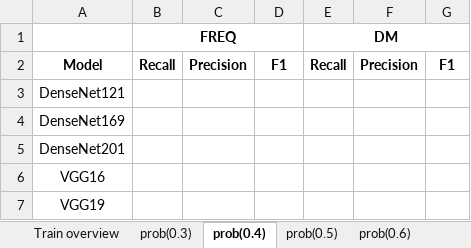
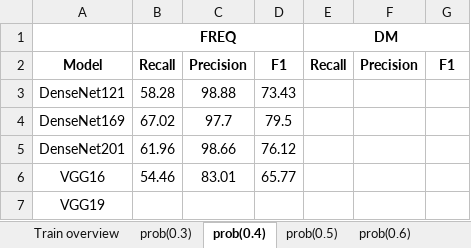
Before and after one commit to aweaver1fandm/fetch, an Excel workbook: train_results.xlsx, sheet prob(0.4), drawn as a sheet; values as stored, in another font and other column widths than the file's, no borders; the diff names each change by its address in the sheet, - before the commit and + after, or states it on an @@ line.

```diff
--- a/train_results.xlsx (sheet prob(0.4))
+++ b/train_results.xlsx (sheet prob(0.4))
-B3: (empty)
+B3: 58.28
-C3: (empty)
+C3: 98.88
-D3: (empty)
+D3: 73.43
-B4: (empty)
+B4: 67.02
-C4: (empty)
+C4: 97.7
-D4: (empty)
+D4: 79.5
-B5: (empty)
+B5: 61.96
-C5: (empty)
+C5: 98.66
-D5: (empty)
+D5: 76.12
-B6: (empty)
+B6: 54.46
-C6: (empty)
+C6: 83.01
-D6: (empty)
+D6: 65.77
```
Also changed, not shown: sheet Train overview, sheet prob(0.5), sheet prob(0.6), sheet prob(0.7), sheet prob(0.3), 1 other file.
